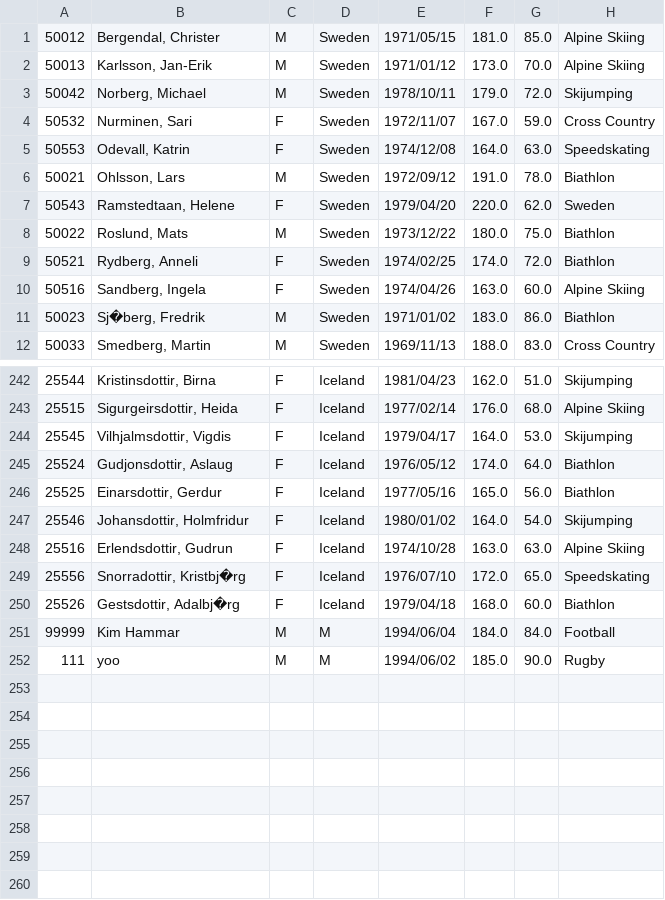
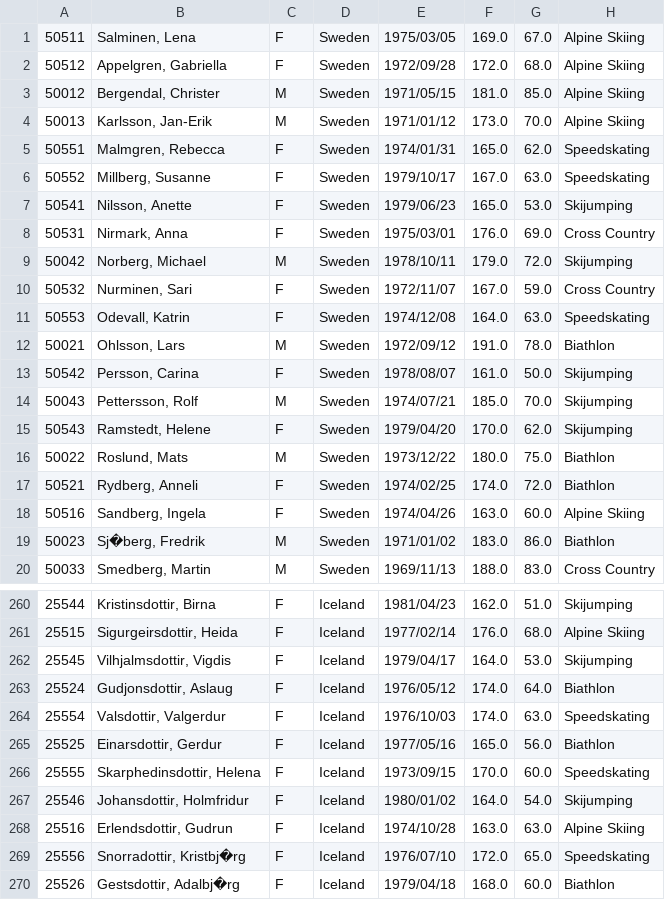
Before and after one commit to Limmen/distributed_networking_project, a TSV file: ID2212project_assignment1/src/main/resources/participants.tsv, drawn as a sheet; only a part is shown, gaps mark what is left out; the diff covers the shown part only.

Commit message:
Add comments to assignment1 project

```diff
--- a/ID2212project_assignment1/src/main/resources/participants.tsv
+++ b/ID2212project_assignment1/src/main/resources/participants.tsv
@@ -1,3 +1,9 @@
+50511	Salminen, Lena	F	Sweden	1975/03/05	169.0	67.0	Alpine Skiing
+50512	Appelgren, Gabriella	F	Sweden	1972/09/28	172.0	68.0	Alpine Skiing
 50012	Bergendal, Christer	M	Sweden	1971/05/15	181.0	85.0	Alpine Skiing
 50013	Karlsson, Jan-Erik	M	Sweden	1971/01/12	173.0	70.0	Alpine Skiing
+50551	Malmgren, Rebecca	F	Sweden	1974/01/31	165.0	62.0	Speedskating
+50552	Millberg, Susanne	F	Sweden	1979/10/17	167.0	63.0	Speedskating
+50541	Nilsson, Anette	F	Sweden	1979/06/23	165.0	53.0	Skijumping
+50531	Nirmark, Anna	F	Sweden	1975/03/01	176.0	69.0	Cross Country
 50042	Norberg, Michael	M	Sweden	1978/10/11	179.0	72.0	Skijumping
@@ -6,3 +12,5 @@
 50021	Ohlsson, Lars	M	Sweden	1972/09/12	191.0	78.0	Biathlon
-50543	Ramstedtaan, Helene	F	Sweden	1979/04/20	220.0	62.0	Sweden
+50542	Persson, Carina	F	Sweden	1978/08/07	161.0	50.0	Skijumping
+50043	Pettersson, Rolf	M	Sweden	1974/07/21	185.0	70.0	Skijumping
+50543	Ramstedt, Helene	F	Sweden	1979/04/20	170.0	62.0	Skijumping
 50022	Roslund, Mats	M	Sweden	1973/12/22	180.0	75.0	Biathlon
@@ -245,3 +263,5 @@
 25524	Gudjonsdottir, Aslaug	F	Iceland	1976/05/12	174.0	64.0	Biathlon
+25554	Valsdottir, Valgerdur	F	Iceland	1976/10/03	174.0	63.0	Speedskating
 25525	Einarsdottir, Gerdur	F	Iceland	1977/05/16	165.0	56.0	Biathlon
+25555	Skarphedinsdottir, Helena	F	Iceland	1973/09/15	170.0	60.0	Speedskating
 25546	Johansdottir, Holmfridur	F	Iceland	1980/01/02	164.0	54.0	Skijumping
@@ -250,3 +270 @@
 25526	Gestsdottir, Adalbj�rg	F	Iceland	1979/04/18	168.0	60.0	Biathlon
-99999	Kim Hammar	M	M	1994/06/04	184.0	84.0	Football
-111	yoo	M	M	1994/06/02	185.0	90.0	Rugby
```
Also changed, not shown: 10 added rows and 3 edited cells elsewhere in this file, 21 other files.
